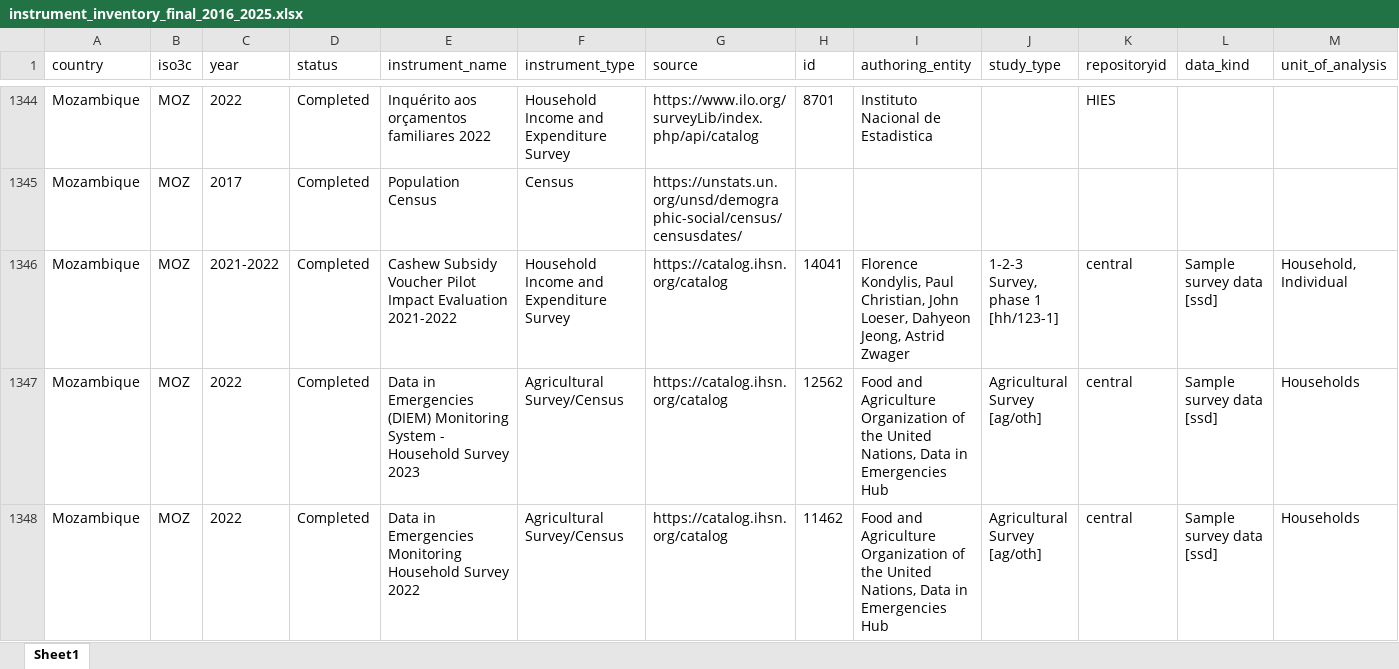
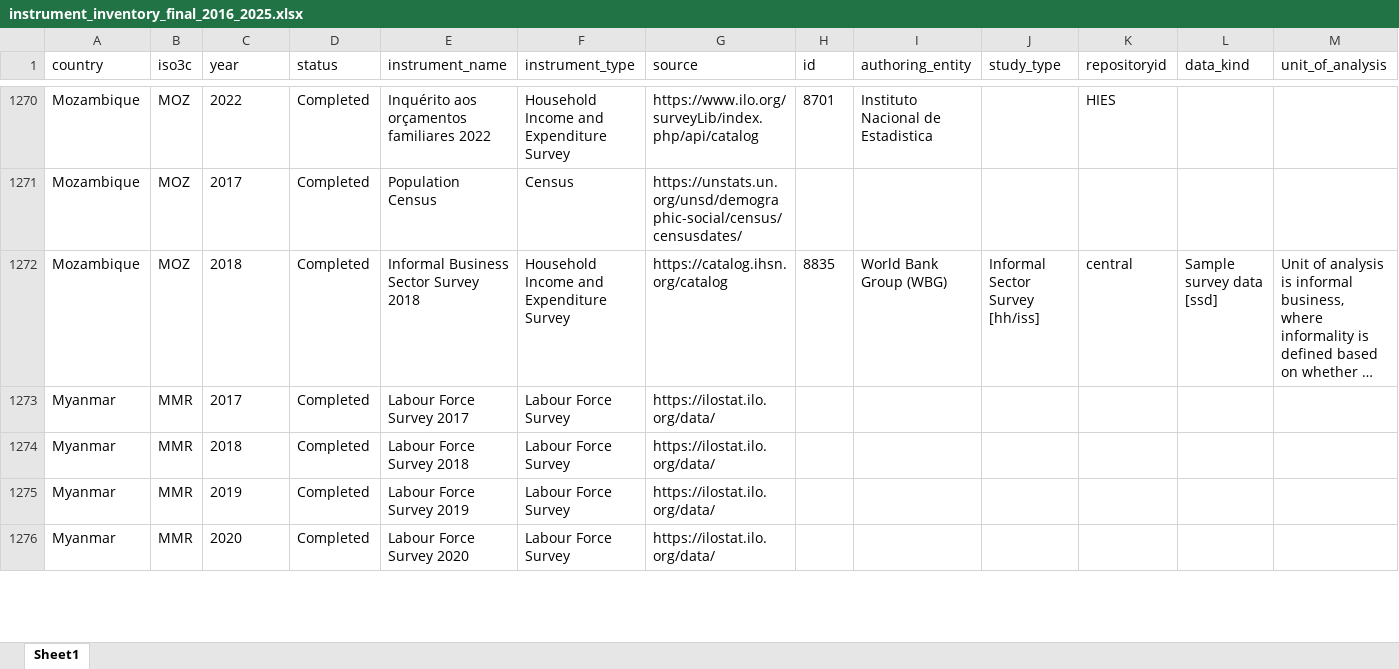
Before and after one commit to lnoe10/instrument_inventory, an Excel workbook: Output/instrument_inventory_final_2016_2025.xlsx, sheet Sheet1, drawn as a sheet; only a part is shown, gaps mark what is left out; the shorter side is filled out with more unchanged rows; long unchanged cells end in …; values as stored, in another font and other column widths than the file's, no borders; rows hold the shown columns only; the diff covers the shown part only; the diff names each change by its address in the sheet, - before the commit and + after, or states it on an @@ line.

```diff
--- a/Output/instrument_inventory_final_2016_2025.xlsx (sheet Sheet1)
+++ b/Output/instrument_inventory_final_2016_2025.xlsx (sheet Sheet1)
-row 1346: Mozambique | MOZ | 2021-2022 | Completed | Cashew Subsidy Voucher Pilot Impact Evaluation 2021-2022 | Household Income and Expenditure Survey | https://catalog.ihsn.org/catalog | 14041 | Florence Kondylis, Paul Christian, John Loeser, Dahyeon Jeong, Astrid Zwager | 1-2-3 Survey, phase 1 [hh/123-1] | central | Sample survey data [ssd] | Household, Individual
-row 1347: Mozambique | MOZ | 2022 | Completed | Data in Emergencies (DIEM) Monitoring System - Household Survey 2023 | Agricultural Survey/Census | https://catalog.ihsn.org/catalog | 12562 | Food and Agriculture Organization of the United Nations, Data in Emergencies Hub | Agricultural Survey [ag/oth] | central | Sample survey data [ssd] | Households
-row 1348: Mozambique | MOZ | 2022 | Completed | Data in Emergencies Monitoring Household Survey 2022 | Agricultural Survey/Census | https://catalog.ihsn.org/catalog | 11462 | Food and Agriculture Organization of the United Nations, Data in Emergencies Hub | Agricultural Survey [ag/oth] | central | Sample survey data [ssd] | Households
```
Also changed, not shown: 138 removed rows elsewhere in this sheet, Output/instrument_data_ogdi_years/ag_census_2016-2025.xlsx, Output/instrument_data_ogdi_years/ag_survey_2016-2025.xlsx, 12 other files.
